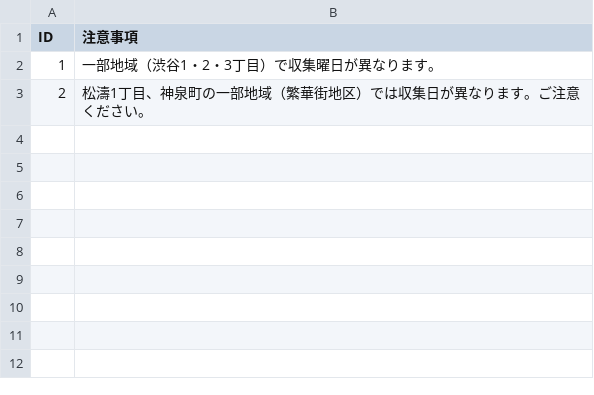
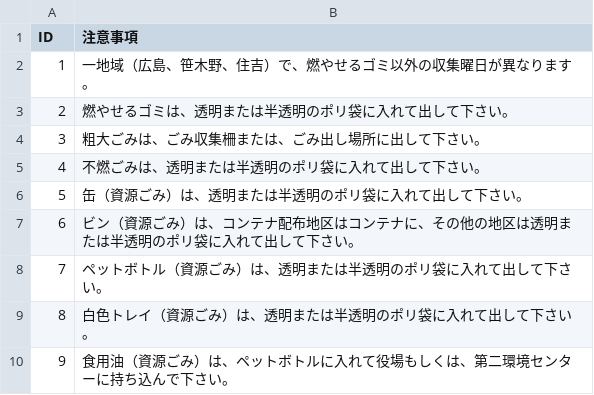
Before and after one commit to tokushima5374/matsushigetyo, a CSV file: data/remarks.csv, drawn as a sheet.

Commit message:
Update remarks.csv

```diff
--- a/data/remarks.csv
+++ b/data/remarks.csv
@@ -1,3 +1,10 @@
 ID,注意事項
-1,一部地域（渋谷1・2・3丁目）で収集曜日が異なります。
-2,松濤1丁目、神泉町の一部地域（繁華街地区）では収集日が異なります。ご注意ください。
+1,一地域（広島、笹木野、住吉）で、燃やせるゴミ以外の収集曜日が異なります。
+2,燃やせるゴミは、透明または半透明のポリ袋に入れて出して下さい。
+3,粗大ごみは、ごみ収集柵または、ごみ出し場所に出して下さい。
+4,不燃ごみは、透明または半透明のポリ袋に入れて出して下さい。
+5,缶（資源ごみ）は、透明または半透明のポリ袋に入れて出して下さい。
+6,ビン（資源ごみ）は、コンテナ配布地区はコンテナに、その他の地区は透明または半透明のポリ袋に入れて出して下さい。
+7,ペットボトル（資源ごみ）は、透明または半透明のポリ袋に入れて出して下さい。
+8,白色トレイ（資源ごみ）は、透明または半透明のポリ袋に入れて出して下さい。
+9,食用油（資源ごみ）は、ペットボトルに入れて役場もしくは、第二環境センターに持ち込んで下さい。
```
